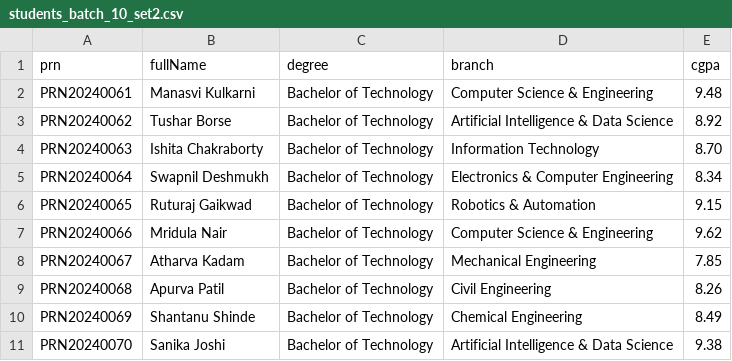
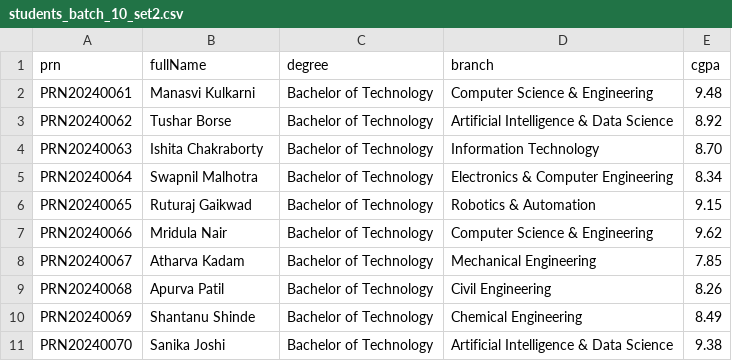
Before and after one commit to ramshars280-collab/FinalYearProject-BlockChain, a CSV file: students_batch_10_set2.csv, drawn as a sheet.

```diff
--- a/students_batch_10_set2.csv
+++ b/students_batch_10_set2.csv
@@ -4,3 +4,3 @@ PRN20240062,Tushar Borse,Bachelor of Technology,Artificial Intelligence & Data S
 PRN20240063,Ishita Chakraborty,Bachelor of Technology,Information Technology,8.70
-PRN20240064,Swapnil Deshmukh,Bachelor of Technology,Electronics & Computer Engineering,8.34
+PRN20240064,Swapnil Malhotra,Bachelor of Technology,Electronics & Computer Engineering,8.34
 PRN20240065,Ruturaj Gaikwad,Bachelor of Technology,Robotics & Automation,9.15
```
Also changed, not shown: sample_data/students_batch_10_set2.csv, sample_data/students_batch_50.csv, 35 other files.
